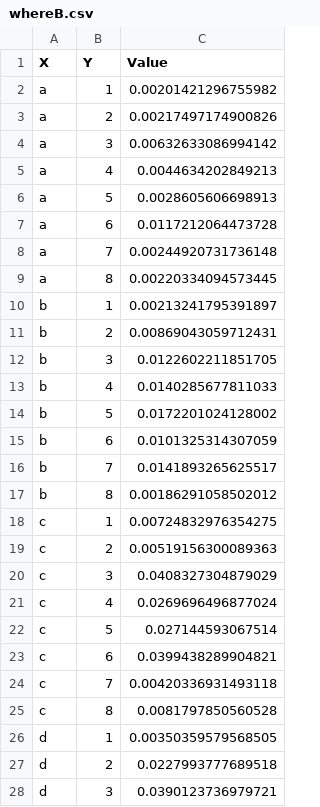
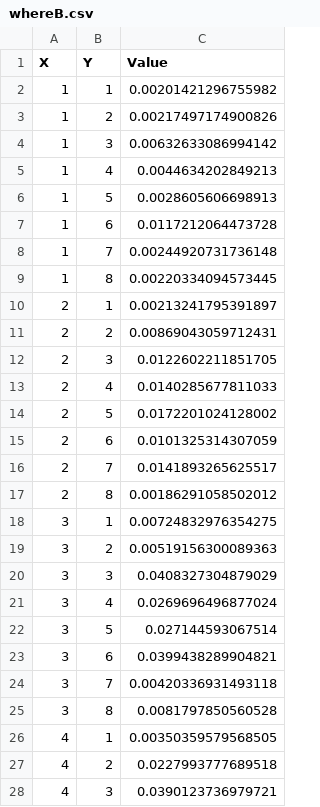
Before and after one commit to Super-Caneton/Chess-Survival, a CSV file: data/whereB.csv, drawn as a sheet; only a part is shown; the diff covers the shown part only.

```diff
--- a/data/whereB.csv
+++ b/data/whereB.csv
@@ -1,28 +1,28 @@
 X,Y,Value
-a,1,0.00201421296755982
-a,2,0.00217497174900826
-a,3,0.00632633086994142
-a,4,0.0044634202849213
-a,5,0.0028605606698913
-a,6,0.0117212064473728
-a,7,0.00244920731736148
-a,8,0.00220334094573445
-b,1,0.00213241795391897
-b,2,0.00869043059712431
-b,3,0.0122602211851705
-b,4,0.0140285677811033
-b,5,0.0172201024128002
-b,6,0.0101325314307059
-b,7,0.0141893265625517
-b,8,0.00186291058502012
-c,1,0.00724832976354275
-c,2,0.00519156300089363
-c,3,0.0408327304879029
-c,4,0.0269696496877024
-c,5,0.027144593067514
-c,6,0.0399438289904821
-c,7,0.00420336931493118
-c,8,0.0081797850560528
-d,1,0.00350359579568505
-d,2,0.0227993777689518
-d,3,0.0390123736979721
+1,1,0.00201421296755982
+1,2,0.00217497174900826
+1,3,0.00632633086994142
+1,4,0.0044634202849213
+1,5,0.0028605606698913
+1,6,0.0117212064473728
+1,7,0.00244920731736148
+1,8,0.00220334094573445
+2,1,0.00213241795391897
+2,2,0.00869043059712431
+2,3,0.0122602211851705
+2,4,0.0140285677811033
+2,5,0.0172201024128002
+2,6,0.0101325314307059
+2,7,0.0141893265625517
+2,8,0.00186291058502012
+3,1,0.00724832976354275
+3,2,0.00519156300089363
+3,3,0.0408327304879029
+3,4,0.0269696496877024
+3,5,0.027144593067514
+3,6,0.0399438289904821
+3,7,0.00420336931493118
+3,8,0.0081797850560528
+4,1,0.00350359579568505
+4,2,0.0227993777689518
+4,3,0.0390123736979721
```
Also changed, not shown: 37 edited cells elsewhere in this file, data/whereN.csv, data/whereP.csv, 2 other files.
